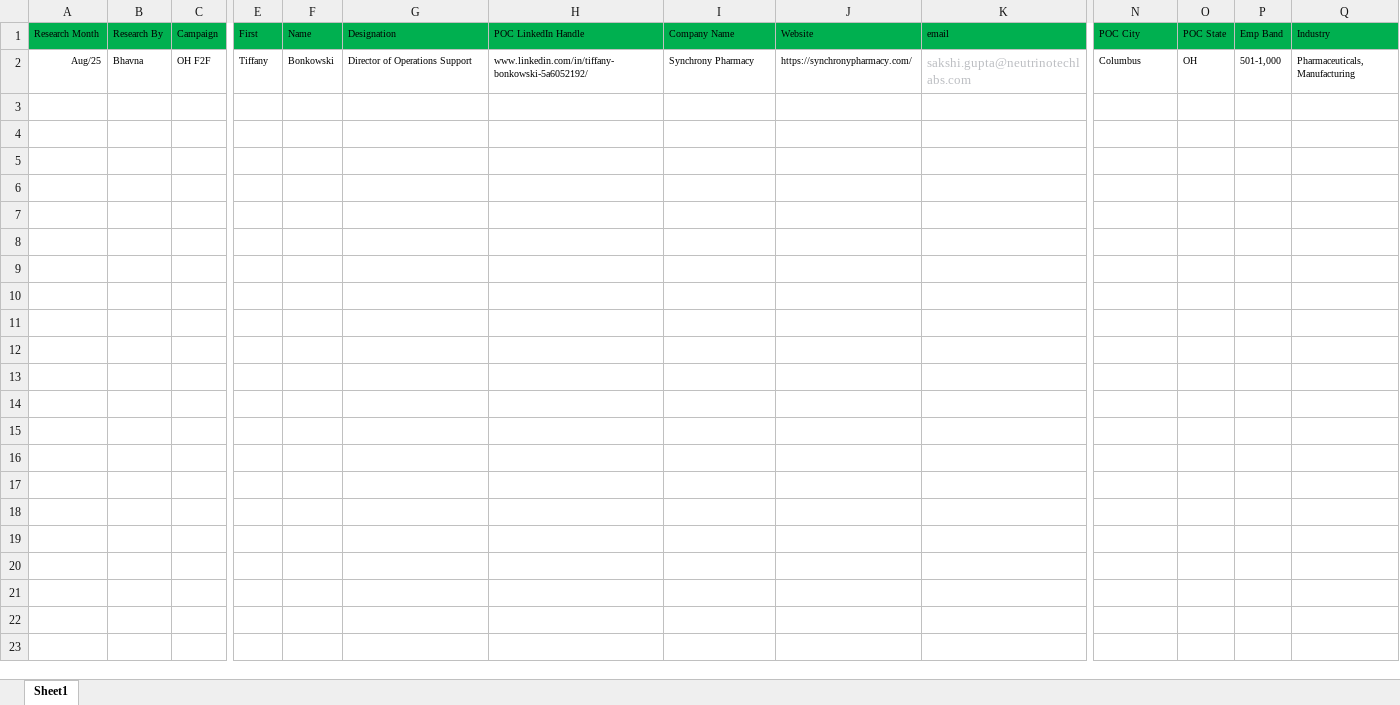
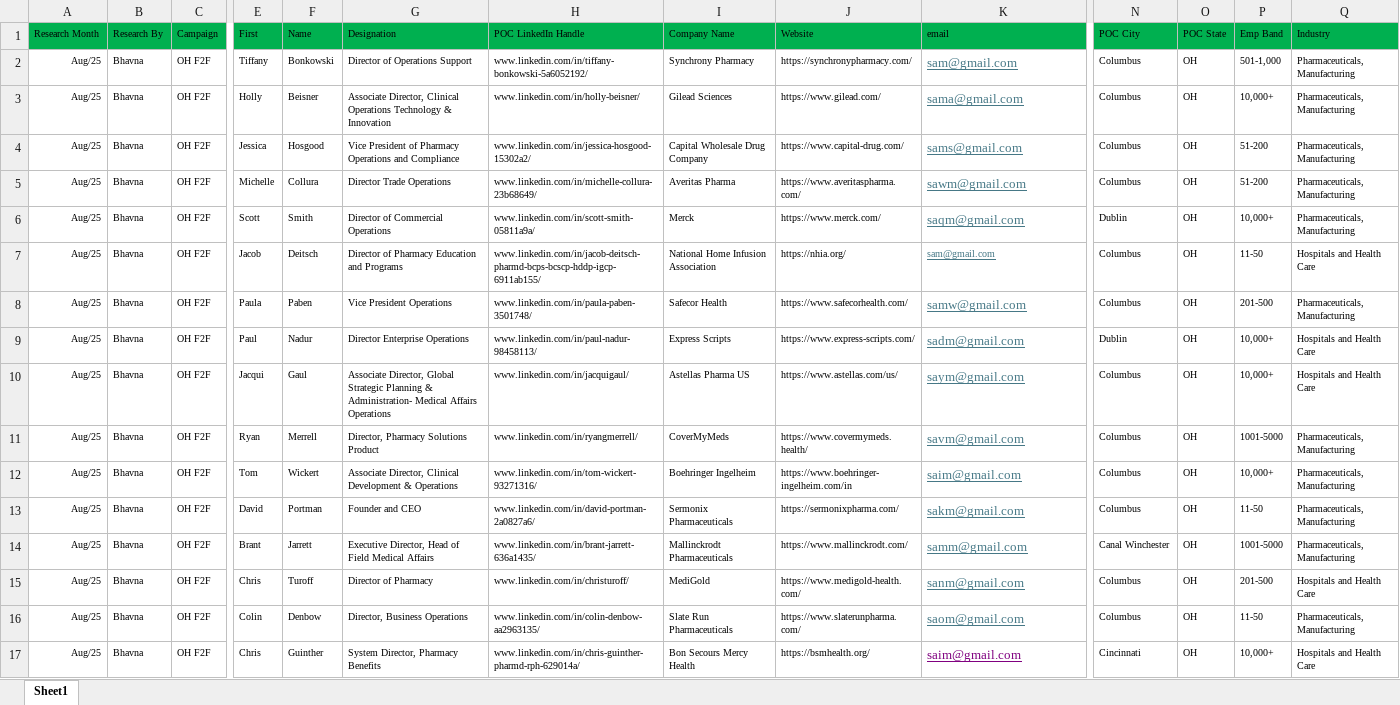
Before and after one commit to sakshi-gupta0809/Team_Pragyaan, an Excel workbook: backend/data/campaign_93_leads.xlsx, sheet Sheet1, drawn as a sheet; only a part is shown, gaps mark what is left out; values as stored, in another font and other column widths than the file's, no borders; conditional formats not drawn; rows hold the shown columns only; the diff names each change by its address in the sheet, - before the commit and + after, or states it on an @@ line.

```diff
--- a/backend/data/campaign_93_leads.xlsx (sheet Sheet1)
+++ b/backend/data/campaign_93_leads.xlsx (sheet Sheet1)
-K2 (email): sakshi.gupta@neutrinotechlabs.com
+K2 (email): sam@gmail.com
@@ K2 underline: off → on, text colour: #BCBEC2 → #467886 @@
+row 3: Aug/25 | Bhavna | OH F2F | Holly | Beisner | Associate Director, Clinical Operations Technology & Innovation | www.linkedin.com/in/holly-beisner/ | Gilead Sciences | https://www.gilead.com/ | sama@gmail.com | Columbus | OH | 10,000+ | Pharmaceuticals, Manufacturing
+row 4: Aug/25 | Bhavna | OH F2F | Jessica | Hosgood | Vice President of Pharmacy Operations and Compliance | www.linkedin.com/in/jessica-hosgood-15302a2/ | Capital Wholesale Drug Company | https://www.capital-drug.com/ | sams@gmail.com | Columbus | OH | 51-200 | Pharmaceuticals, Manufacturing
+row 5: Aug/25 | Bhavna | OH F2F | Michelle | Collura | Director Trade Operations | www.linkedin.com/in/michelle-collura-23b68649/ | Averitas Pharma | https://www.averitaspharma.com/ | sawm@gmail.com | Columbus | OH | 51-200 | Pharmaceuticals, Manufacturing
+row 6: Aug/25 | Bhavna | OH F2F | Scott | Smith | Director of Commercial Operations | www.linkedin.com/in/scott-smith-05811a9a/ | Merck | https://www.merck.com/ | saqm@gmail.com | Dublin | OH | 10,000+ | Pharmaceuticals, Manufacturing
+row 7: Aug/25 | Bhavna | OH F2F | Jacob | Deitsch | Director of Pharmacy Education and Programs | www.linkedin.com/in/jacob-deitsch-pharmd-bcps-bcscp-hddp-igcp-6911ab155/ | National Home Infusion Association | https://nhia.org/ | sam@gmail.com | Columbus | OH | 11-50 | Hospitals and Health Care
+row 8: Aug/25 | Bhavna | OH F2F | Paula | Paben | Vice President Operations | www.linkedin.com/in/paula-paben-3501748/ | Safecor Health | https://www.safecorhealth.com/ | samw@gmail.com | Columbus | OH | 201-500 | Pharmaceuticals, Manufacturing
+row 9: Aug/25 | Bhavna | OH F2F | Paul | Nadur | Director Enterprise Operations | www.linkedin.com/in/paul-nadur-98458113/ | Express Scripts | https://www.express-scripts.com/ | sadm@gmail.com | Dublin | OH | 10,000+ | Hospitals and Health Care
+row 10: Aug/25 | Bhavna | OH F2F | Jacqui | Gaul | Associate Director, Global Strategic Planning & Administration- Medical Affairs Operations | www.linkedin.com/in/jacquigaul/ | Astellas Pharma US | https://www.astellas.com/us/ | saym@gmail.com | Columbus | OH | 10,000+ | Hospitals and Health Care
+row 11: Aug/25 | Bhavna | OH F2F | Ryan | Merrell | Director, Pharmacy Solutions Product | www.linkedin.com/in/ryangmerrell/ | CoverMyMeds | https://www.covermymeds.health/ | savm@gmail.com | Columbus | OH | 1001-5000 | Pharmaceuticals, Manufacturing
+row 12: Aug/25 | Bhavna | OH F2F | Tom | Wickert | Associate Director, Clinical Development & Operations | www.linkedin.com/in/tom-wickert-93271316/ | Boehringer Ingelheim | https://www.boehringer-ingelheim.com/in | saim@gmail.com | Columbus | OH | 10,000+ | Pharmaceuticals, Manufacturing
+row 13: Aug/25 | Bhavna | OH F2F | David | Portman | Founder and CEO | www.linkedin.com/in/david-portman-2a0827a6/ | Sermonix Pharmaceuticals | https://sermonixpharma.com/ | sakm@gmail.com | Columbus | OH | 11-50 | Pharmaceuticals, Manufacturing
+row 14: Aug/25 | Bhavna | OH F2F | Brant | Jarrett | Executive Director, Head of Field Medical Affairs | www.linkedin.com/in/brant-jarrett-636a1435/ | Mallinckrodt Pharmaceuticals | https://www.mallinckrodt.com/ | samm@gmail.com | Canal Winchester | OH | 1001-5000 | Pharmaceuticals, Manufacturing
+row 15: Aug/25 | Bhavna | OH F2F | Chris | Turoff | Director of Pharmacy | www.linkedin.com/in/christuroff/ | MediGold | https://www.medigold-health.com/ | sanm@gmail.com | Columbus | OH | 201-500 | Hospitals and Health Care
+row 16: Aug/25 | Bhavna | OH F2F | Colin | Denbow | Director, Business Operations | www.linkedin.com/in/colin-denbow-aa2963135/ | Slate Run Pharmaceuticals | https://www.slaterunpharma.com/ | saom@gmail.com | Columbus | OH | 11-50 | Pharmaceuticals, Manufacturing
+row 17: Aug/25 | Bhavna | OH F2F | Chris | Guinther | System Director, Pharmacy Benefits | www.linkedin.com/in/chris-guinther-pharmd-rph-629014a/ | Bon Secours Mercy Health | https://bsmhealth.org/ | saim@gmail.com | Cincinnati | OH | 10,000+ | Hospitals and Health Care
```
Also changed, not shown: backend/data/campaign_100_leads.xlsx, backend/data/campaign_101_leads.xlsx, 29 other files.
